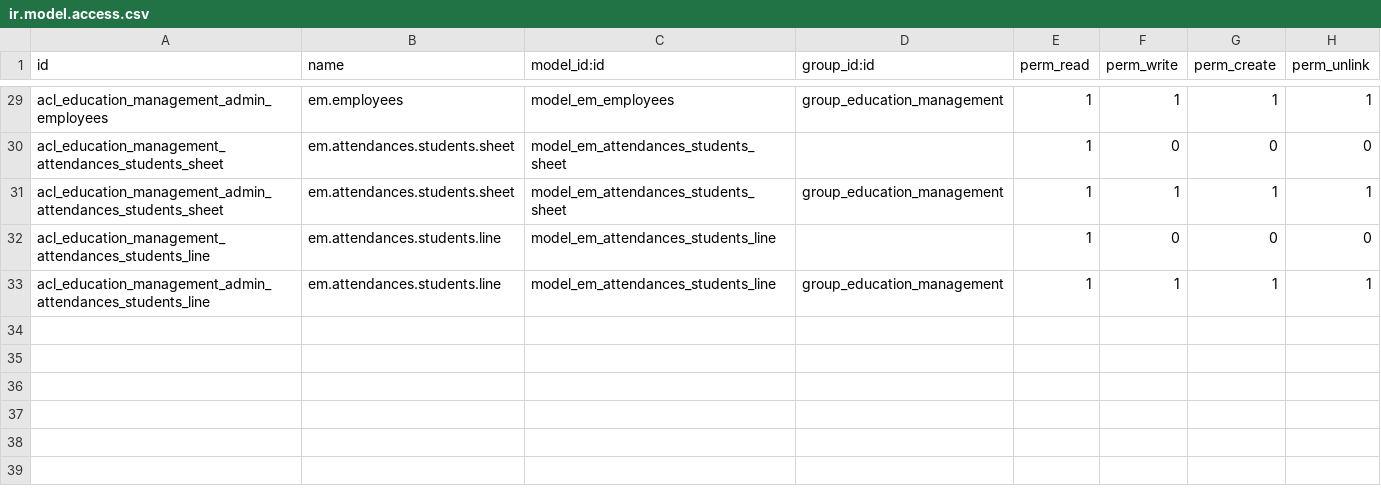
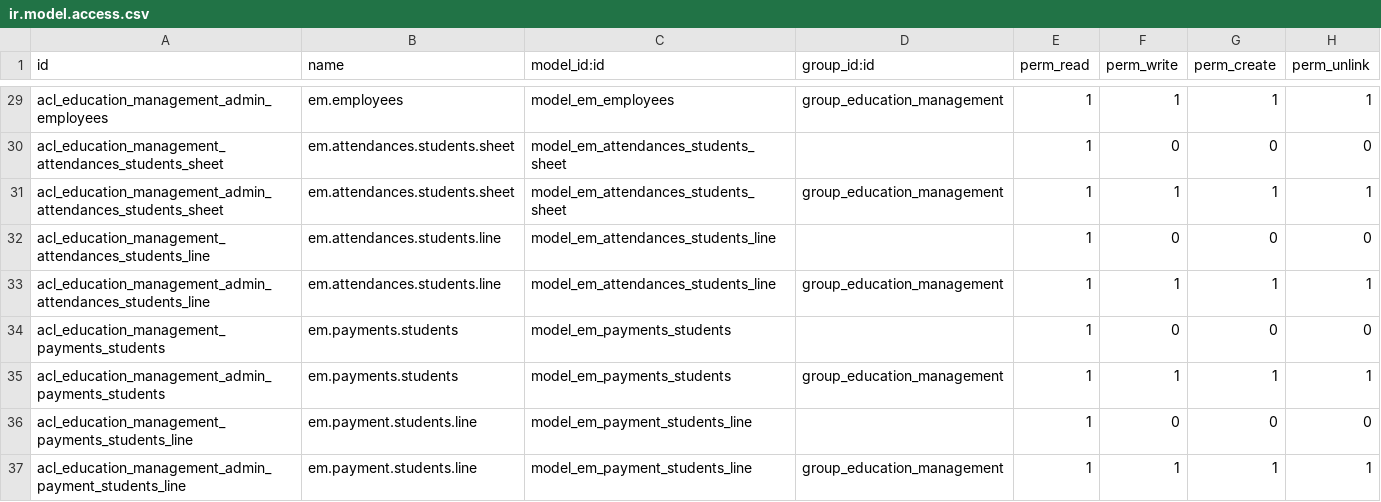
Before and after one commit to suningwz/odoo-14-innovar, a CSV file: addons_/education-tools-14.0/education_management/security/ir.model.access.csv, drawn as a sheet; only a part is shown, gaps mark what is left out.

```diff
--- a/addons_/education-tools-14.0/education_management/security/ir.model.access.csv
+++ b/addons_/education-tools-14.0/education_management/security/ir.model.access.csv
@@ -33 +33,5 @@ acl_education_management_attendances_students_line,em.attendances.students.line,
 acl_education_management_admin_attendances_students_line,em.attendances.students.line,model_em_attendances_students_line,group_education_management,1,1,1,1
+acl_education_management_payments_students,em.payments.students,model_em_payments_students,,1,0,0,0
+acl_education_management_admin_payments_students,em.payments.students,model_em_payments_students,group_education_management,1,1,1,1
+acl_education_management_payments_students_line,em.payment.students.line,model_em_payment_students_line,,1,0,0,0
+acl_education_management_admin_payment_students_line,em.payment.students.line,model_em_payment_students_line,group_education_management,1,1,1,1
```
Also changed, not shown: 10 other files.
